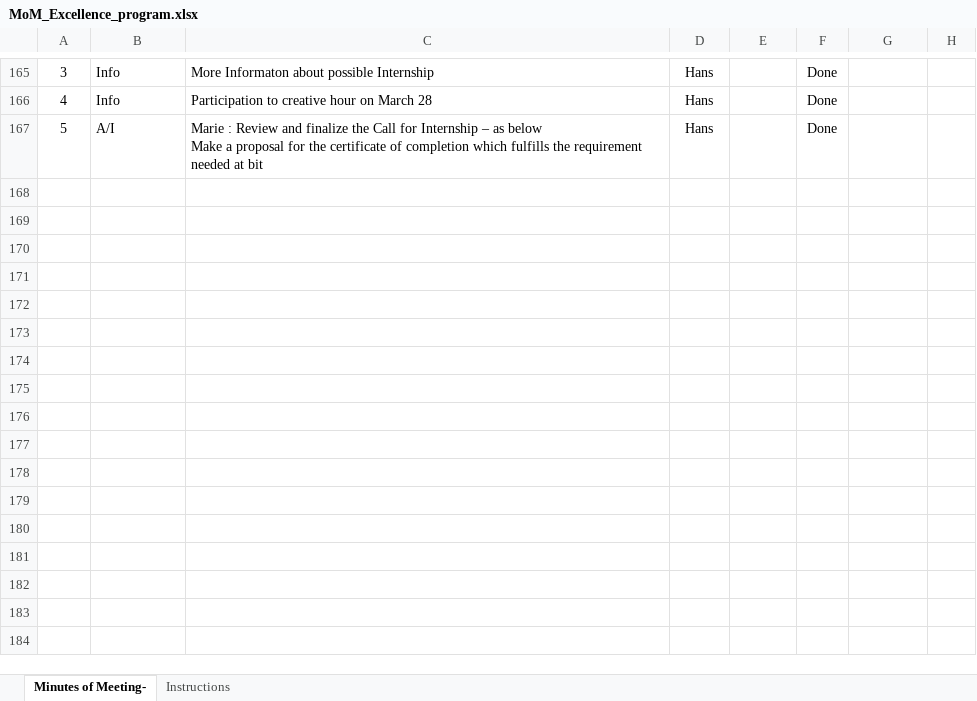
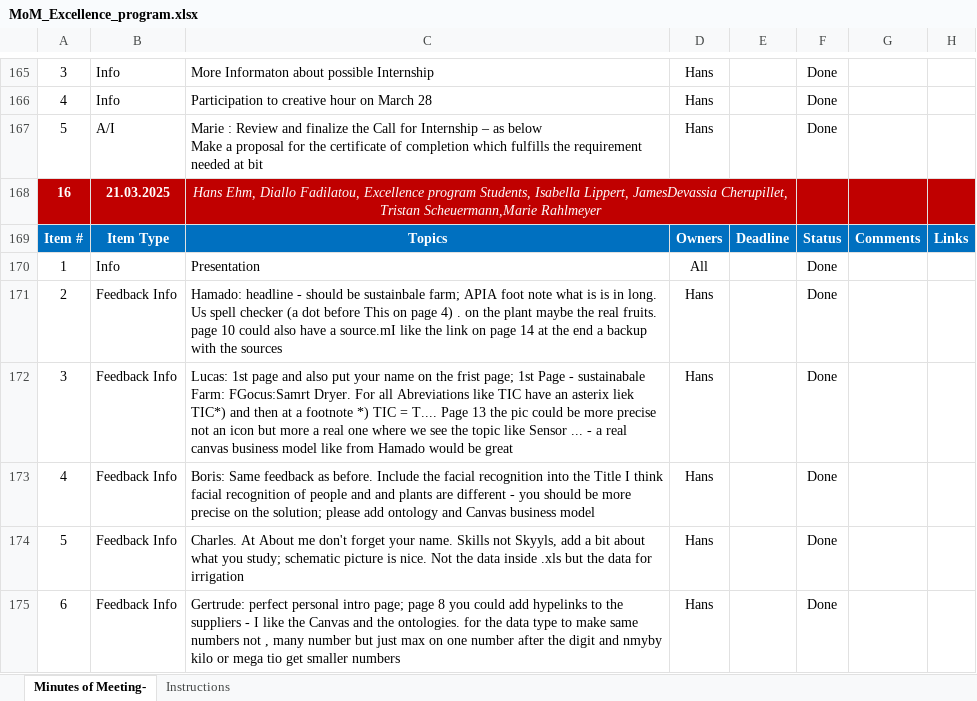
Before and after one commit to koumbo/Excellence-Program, an Excel workbook: MoM_Excellence_program.xlsx, sheet Minutes of Meeting-, drawn as a sheet; only a part is shown, gaps mark what is left out; values as stored, in another font and other column widths than the file's, no borders; charts and pictures and conditional formats not drawn; the diff names each change by its address in the sheet, - before the commit and + after, or states it on an @@ line.

Commit message:
upd

```diff
--- a/MoM_Excellence_program.xlsx (sheet Minutes of Meeting-)
+++ b/MoM_Excellence_program.xlsx (sheet Minutes of Meeting-)
+row 168: 16 | 21.03.2025 | Hans Ehm, Diallo Fadilatou, Excellence program Students, Isabella Lippert, JamesDevassia Cherupillet, Tristan Scheuermann,Marie Rahlmeyer
+row 169: Item # | Item Type | Topics | Owners | Deadline | Status | Comments | Links
+row 170: 1 | Info | Presentation | All |  | Done
+row 171: 2 | Feedback Info | Hamado: headline - should be sustainbale farm; APIA foot note what is is in long. Us spell checker (a dot before This on page 4) . on the plant maybe the real fruits. page 10 could also have a source.mI like the link on page 14 at the end a backup with the sources | Hans |  | Done
+row 172: 3 | Feedback Info | Lucas: 1st page and also put your name on the frist page; 1st Page - sustainabale Farm: FGocus:Samrt Dryer. For all Abreviations like TIC have an asterix liek TIC*) and then at a footnote *) TIC = T.... Page 13 the pic could be more precise not an icon but more a real one where we see the topic like Sensor ... - a real canvas business model like from Hamado would be great | Hans |  | Done
+row 173: 4 | Feedback Info | Boris: Same feedback as before. Include the facial recognition into the Title I think facial recognition of people and and plants are different - you should be more precise on the solution; please add ontology and Canvas business model | Hans |  | Done
+row 174: 5 | Feedback Info | Charles. At About me don't forget your name. Skills not Skyyls, add a bit about what you study; schematic picture is nice. Not the data inside .xls but the data for irrigation | Hans |  | Done
+row 175: 6 | Feedback Info | Gertrude: perfect personal intro page; page 8 you could add hypelinks to the suppliers - I like the Canvas and the ontologies. for the data type to make same numbers not , many number but just max on one number after the digit and nmyby kilo or mega tio get smaller numbers | Hans |  | Done
```
